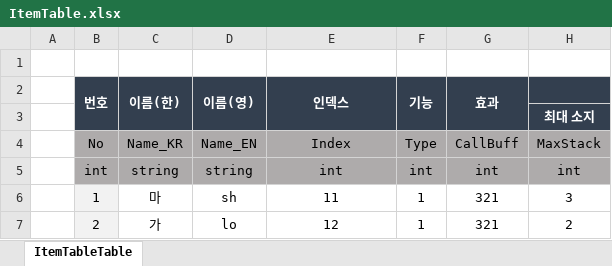
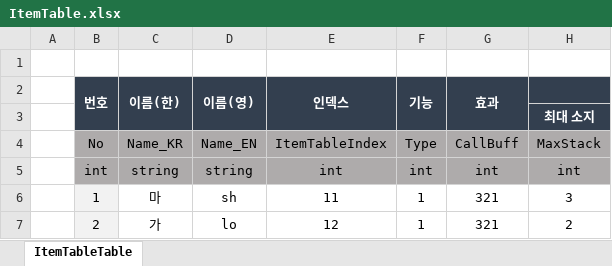
Before and after one commit to hamsoyeon/Yggdrasil, an Excel workbook: ExcelData/Data_Table/ItemTable.xlsx, sheet ItemTableTable, drawn as a sheet; only a part is shown; values as stored, in another font and other column widths than the file's, no borders; the diff names each change by its address in the sheet, - before the commit and + after, or states it on an @@ line.

```diff
--- a/ExcelData/Data_Table/ItemTable.xlsx (sheet ItemTableTable)
+++ b/ExcelData/Data_Table/ItemTable.xlsx (sheet ItemTableTable)
-E4: Index
+E4: ItemTableIndex
```
Also changed, not shown: ExcelData/Data_Table/BossSkill.xlsx, ExcelData/Data_Table/MapTable.xlsx, 14 other files.
